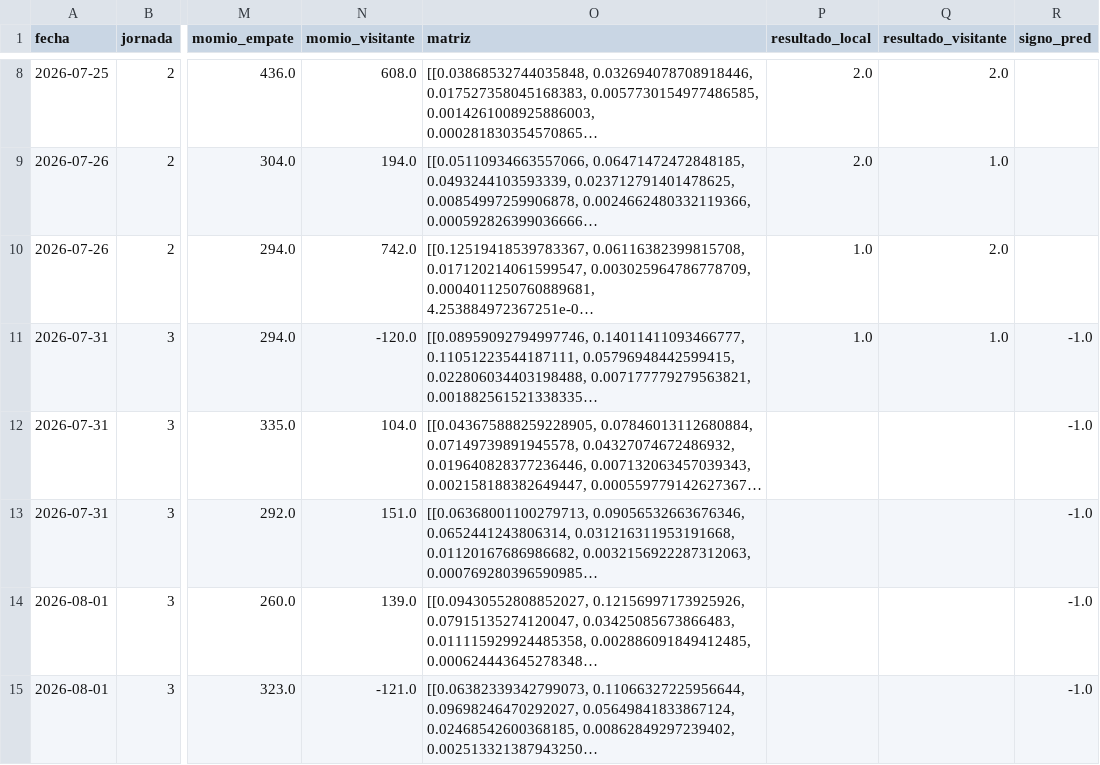
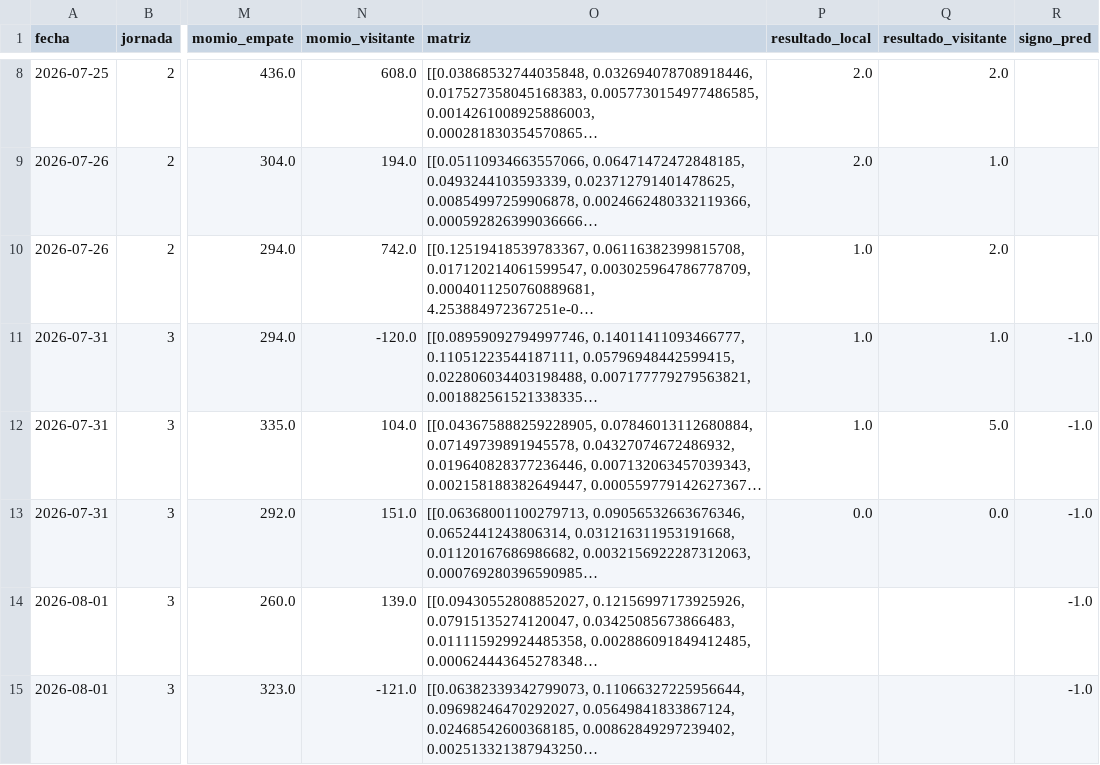
Before and after one commit to PabloDuranLopez/Predictor_LigaMx, a CSV file: data/predicciones.csv, drawn as a sheet; only a part is shown, gaps mark what is left out; long unchanged cells end in …; the diff names each change by its address in the sheet, - before the commit and + after, or states it on an @@ line.

Commit message:
Update predicciones.csv

```diff
--- a/data/predicciones.csv
+++ b/data/predicciones.csv
-P12 (resultado_local): (empty)
+P12 (resultado_local): 1.0
-Q12 (resultado_visitante): (empty)
+Q12 (resultado_visitante): 5.0
-P13 (resultado_local): (empty)
+P13 (resultado_local): 0.0
-Q13 (resultado_visitante): (empty)
+Q13 (resultado_visitante): 0.0
```
